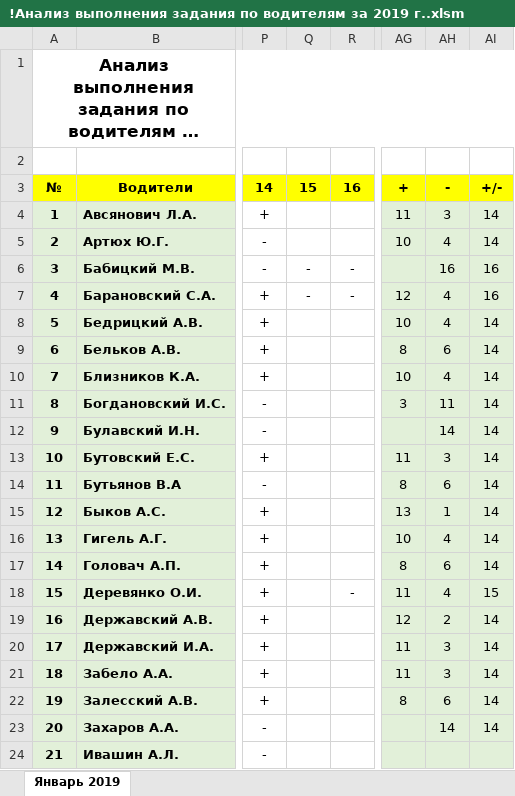
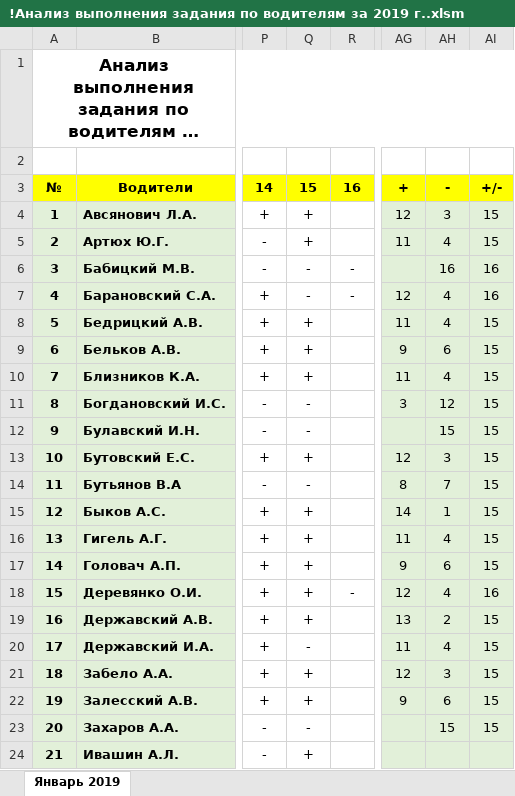
Before and after one commit to Autopark18/___MyDocuments___, an Excel workbook: Табели/!Анализ выполнения задания по водителям за 2019 г..xlsm, sheet Январь 2019, drawn as a sheet; only a part is shown, gaps mark what is left out; long unchanged cells end in …; values as stored, in another font and other column widths than the file's, no borders; conditional formats not drawn; the diff covers the shown part only; the diff names each change by its address in the sheet, - before the commit and + after, or states it on an @@ line.

```diff
--- a/Табели/!Анализ выполнения задания по водителям за 2019 г..xlsm (sheet Январь 2019)
+++ b/Табели/!Анализ выполнения задания по водителям за 2019 г..xlsm (sheet Январь 2019)
-Q4:Q5: (empty)
+Q4:Q5: +
-AG4: 11
+AG4: 12
-AI4:AI5: 14
+AI4:AI5: 15
-AG5: 10
+AG5: 11
-Q8:Q10: (empty)
+Q8:Q10: +
-AG8: 10
+AG8: 11
-AI8:AI17: 14
+AI8:AI17: 15
-AG9: 8
+AG9: 9
-AG10: 10
+AG10: 11
-Q11:Q12: (empty)
+Q11:Q12: -
-AH11: 11
+AH11: 12
-AH12: 14
+AH12: 15
-Q13: (empty)
+Q13: +
-AG13: 11
+AG13: 12
-Q14: (empty)
+Q14: -
-AH14: 6
+AH14: 7
-Q15:Q19: (empty)
+Q15:Q19: +
-AG15: 13
+AG15: 14
-AG16: 10
+AG16: 11
-AG17: 8
+AG17: 9
-AG18: 11
+AG18: 12
-AI18: 15
+AI18: 16
-AG19: 12
+AG19: 13
-AI19:AI23: 14
+AI19:AI23: 15
-Q20: (empty)
+Q20: -
-AH20: 3
+AH20: 4
-Q21:Q22: (empty)
+Q21:Q22: +
-AG21: 11
+AG21: 12
-AG22: 8
+AG22: 9
-Q23: (empty)
+Q23: -
-AH23: 14
+AH23: 15
-Q24: (empty)
+Q24: +
```
Also changed, not shown: 93 edited cells elsewhere in this sheet, Табели/!Табель не работающих АСДУ за 2019 г..xlsm, Табели/!Табель работы авто за 2019 г..xlsm, 5 other files.
